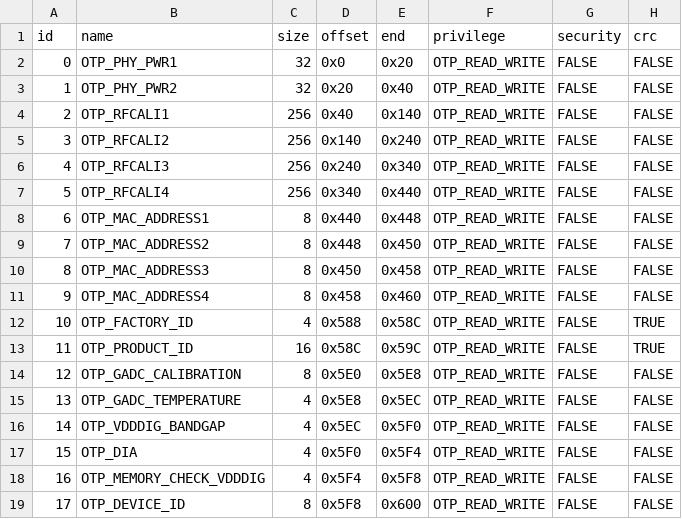
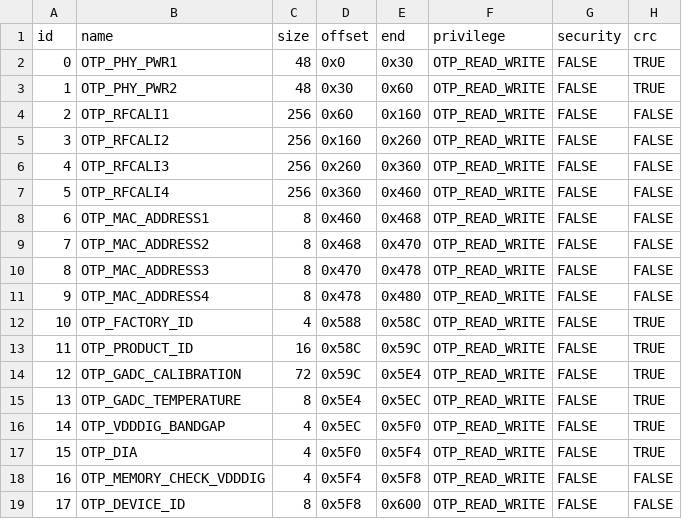
Before and after one commit to bekencorp/bk_idk, a CSV file: middleware/boards/bk7236n/csv/otp2.csv, drawn as a sheet.

```diff
--- a/middleware/boards/bk7236n/csv/otp2.csv
+++ b/middleware/boards/bk7236n/csv/otp2.csv
@@ -1,18 +1,18 @@
 id,     name,                           size,       offset,     end,        privilege,              security,     crc
-0,      OTP_PHY_PWR1,                   32,         0x0,        0x20,       OTP_READ_WRITE,         FALSE,        FALSE,
-1,      OTP_PHY_PWR2,                   32,         0x20,       0x40,       OTP_READ_WRITE,         FALSE,        FALSE,
-2,      OTP_RFCALI1,                    256,        0x40,       0x140,      OTP_READ_WRITE,         FALSE,        FALSE,
-3,      OTP_RFCALI2,                    256,        0x140,      0x240,      OTP_READ_WRITE,         FALSE,        FALSE,
-4,      OTP_RFCALI3,                    256,        0x240,      0x340,      OTP_READ_WRITE,         FALSE,        FALSE,
-5,      OTP_RFCALI4,                    256,        0x340,      0x440,      OTP_READ_WRITE,         FALSE,        FALSE,
-6,      OTP_MAC_ADDRESS1,               8,          0x440,      0x448,      OTP_READ_WRITE,         FALSE,        FALSE,
-7,      OTP_MAC_ADDRESS2,               8,          0x448,      0x450,      OTP_READ_WRITE,         FALSE,        FALSE,
-8,      OTP_MAC_ADDRESS3,               8,          0x450,      0x458,      OTP_READ_WRITE,         FALSE,        FALSE,
-9,      OTP_MAC_ADDRESS4,               8,          0x458,      0x460,      OTP_READ_WRITE,         FALSE,        FALSE,
+0,      OTP_PHY_PWR1,                   48,         0x0,        0x30,       OTP_READ_WRITE,         FALSE,        TRUE,
+1,      OTP_PHY_PWR2,                   48,         0x30,       0x60,       OTP_READ_WRITE,         FALSE,        TRUE,
+2,      OTP_RFCALI1,                    256,        0x60,       0x160,      OTP_READ_WRITE,         FALSE,        FALSE,
+3,      OTP_RFCALI2,                    256,        0x160,      0x260,      OTP_READ_WRITE,         FALSE,        FALSE,
+4,      OTP_RFCALI3,                    256,        0x260,      0x360,      OTP_READ_WRITE,         FALSE,        FALSE,
+5,      OTP_RFCALI4,                    256,        0x360,      0x460,      OTP_READ_WRITE,         FALSE,        FALSE,
+6,      OTP_MAC_ADDRESS1,               8,          0x460,      0x468,      OTP_READ_WRITE,         FALSE,        FALSE,
+7,      OTP_MAC_ADDRESS2,               8,          0x468,      0x470,      OTP_READ_WRITE,         FALSE,        FALSE,
+8,      OTP_MAC_ADDRESS3,               8,          0x470,      0x478,      OTP_READ_WRITE,         FALSE,        FALSE,
+9,      OTP_MAC_ADDRESS4,               8,          0x478,      0x480,      OTP_READ_WRITE,         FALSE,        FALSE,
 10,     OTP_FACTORY_ID,                 4,          0x588,      0x58C,      OTP_READ_WRITE,         FALSE,        TRUE,
 11,     OTP_PRODUCT_ID,                 16,         0x58C,      0x59C,      OTP_READ_WRITE,         FALSE,        TRUE,
-12,     OTP_GADC_CALIBRATION,           8,          0x5E0,      0x5E8,      OTP_READ_WRITE,         FALSE,        FALSE,
-13,     OTP_GADC_TEMPERATURE,           4,          0x5E8,      0x5EC,      OTP_READ_WRITE,         FALSE,        FALSE,
-14,     OTP_VDDDIG_BANDGAP,             4,          0x5EC,      0x5F0,      OTP_READ_WRITE,         FALSE,        FALSE,
-15,     OTP_DIA,                        4,          0x5F0,      0x5F4,      OTP_READ_WRITE,         FALSE,        FALSE,
+12,     OTP_GADC_CALIBRATION,           72,         0x59C,      0x5E4,      OTP_READ_WRITE,         FALSE,        TRUE,
+13,     OTP_GADC_TEMPERATURE,           8,          0x5E4,      0x5EC,      OTP_READ_WRITE,         FALSE,        TRUE,
+14,     OTP_VDDDIG_BANDGAP,             4,          0x5EC,      0x5F0,      OTP_READ_WRITE,         FALSE,        TRUE,
+15,     OTP_DIA,                        4,          0x5F0,      0x5F4,      OTP_READ_WRITE,         FALSE,        TRUE,
 16,     OTP_MEMORY_CHECK_VDDDIG,        4,          0x5F4,      0x5F8,      OTP_READ_WRITE,         FALSE,        FALSE,
```
Also changed, not shown: middleware/boards/bk7236n/csv/otp1.csv, 10 other files.
